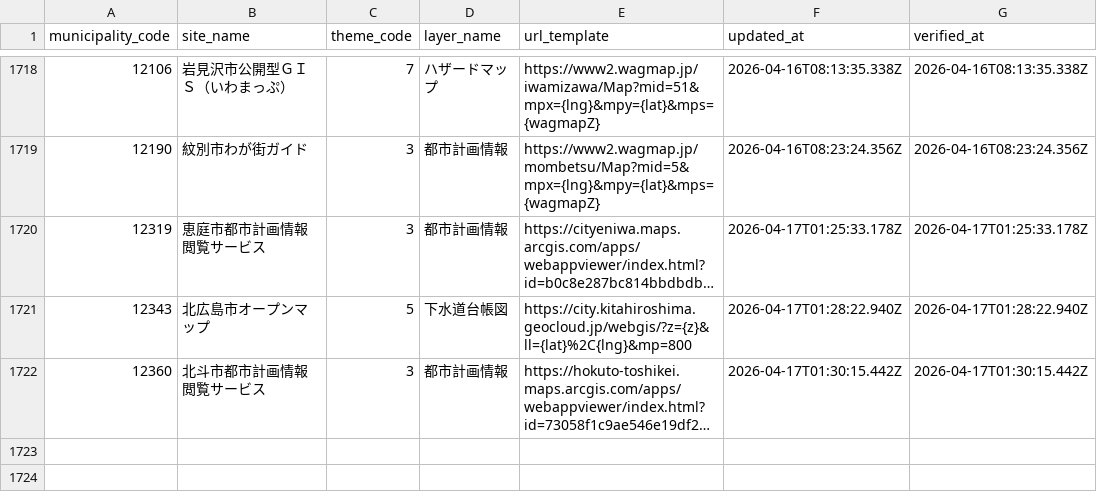
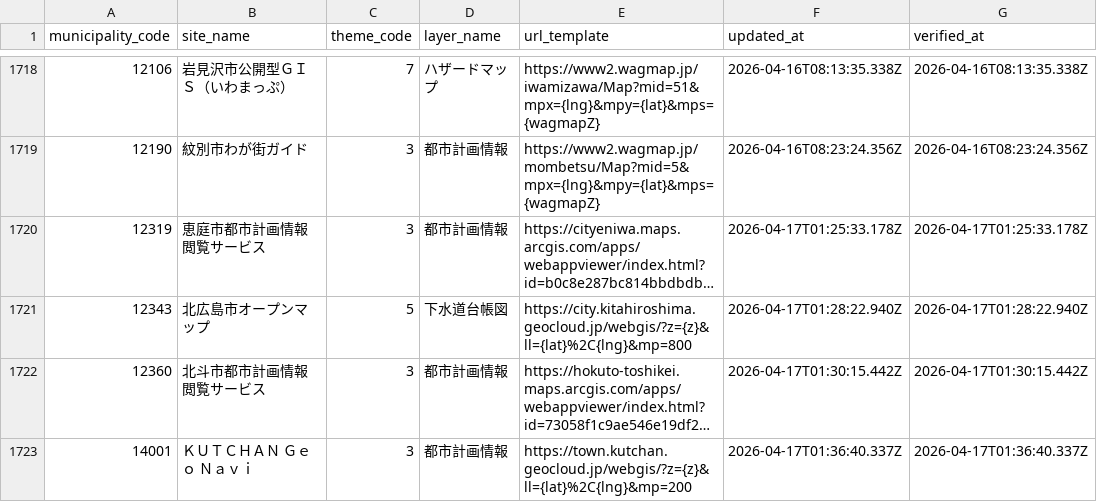
Before and after one commit to qchizu/qchizu_link_csv, a CSV file: data/qchizu_link.csv, drawn as a sheet; only a part is shown, gaps mark what is left out; long unchanged cells end in …; the diff names each change by its address in the sheet, - before the commit and + after, or states it on an @@ line.

Commit message:
Update CSV data 2026-04-17T01:36:43.215Z

```diff
--- a/data/qchizu_link.csv
+++ b/data/qchizu_link.csv
+row 1723: 14001 | ＫＵＴＣＨＡＮ Ｇｅｏ Ｎａｖｉ | 3 | 都市計画情報 | https://town.kutchan.geocloud.jp/webgis/?z={z}&ll={lat}%2C{lng}&mp=200 | 2026-04-17T01:36:40.337Z | 2026-04-17T01:36:40.337Z
```
